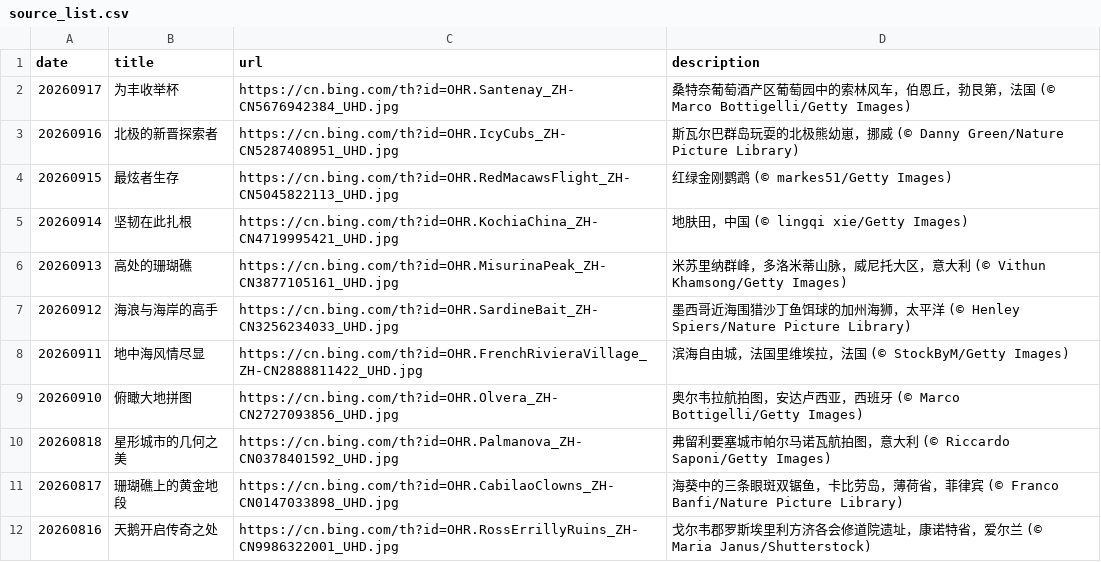
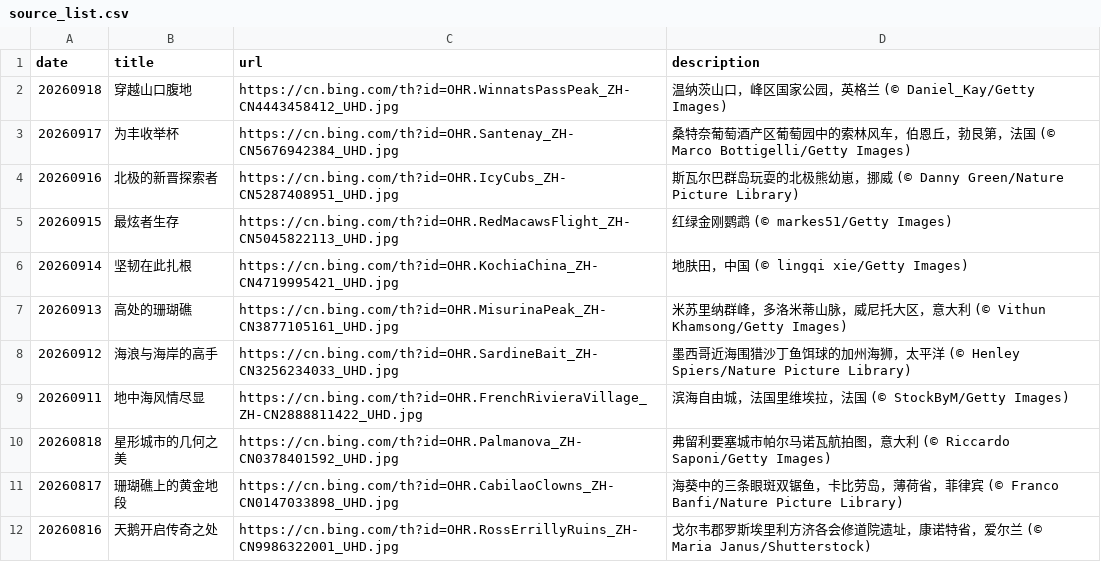
Before and after one commit to chnbsdan/bw, a CSV file: source_list.csv, drawn as a sheet; only a part is shown; removed rows and columns are numbered as before the commit, all else as after; the diff names each change by its address in the sheet, - before the commit and + after, or states it on an @@ line.

```diff
--- a/source_list.csv
+++ b/source_list.csv
+row 2: 20260918 | 穿越山口腹地 | https://cn.bing.com/th?id=OHR.WinnatsPassPeak_ZH-CN4443458412_UHD.jpg | 温纳茨山口，峰区国家公园，英格兰 (© Daniel_Kay/Getty Images)
-row 9: 20260910 | 俯瞰大地拼图 | https://cn.bing.com/th?id=OHR.Olvera_ZH-CN2727093856_UHD.jpg | 奥尔韦拉航拍图，安达卢西亚，西班牙 (© Marco Bottigelli/Getty Images)
```
Also changed, not shown: 2 other files.
